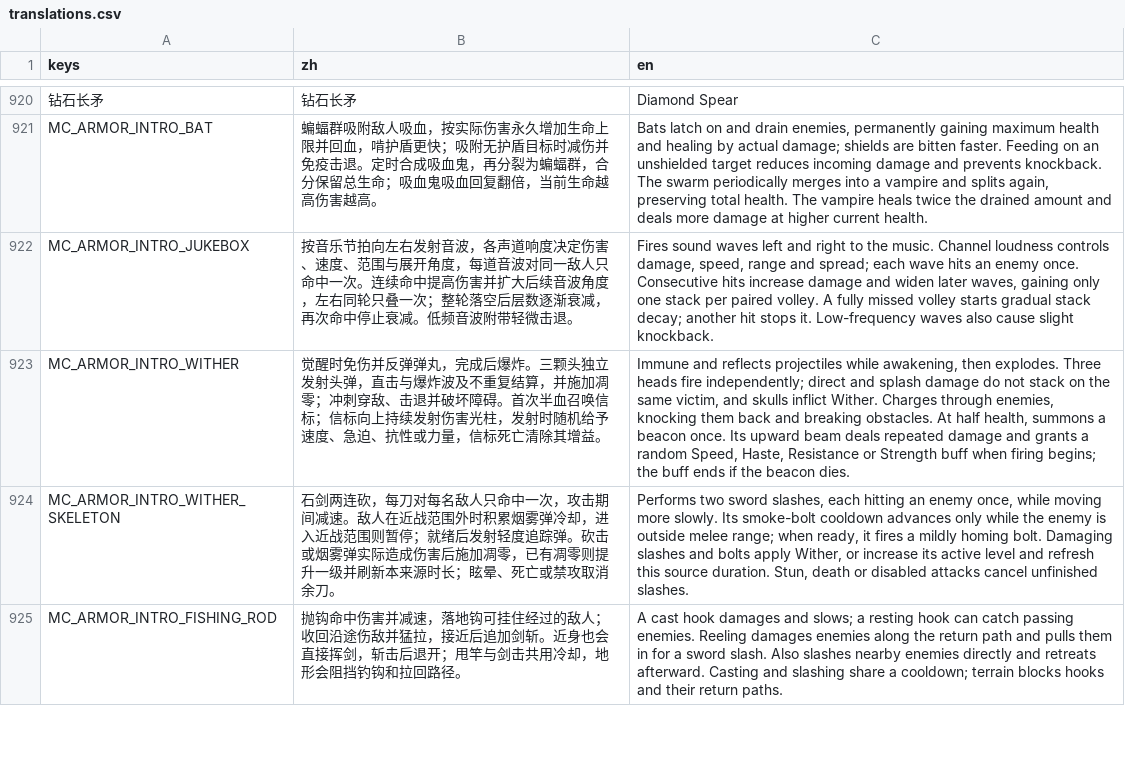
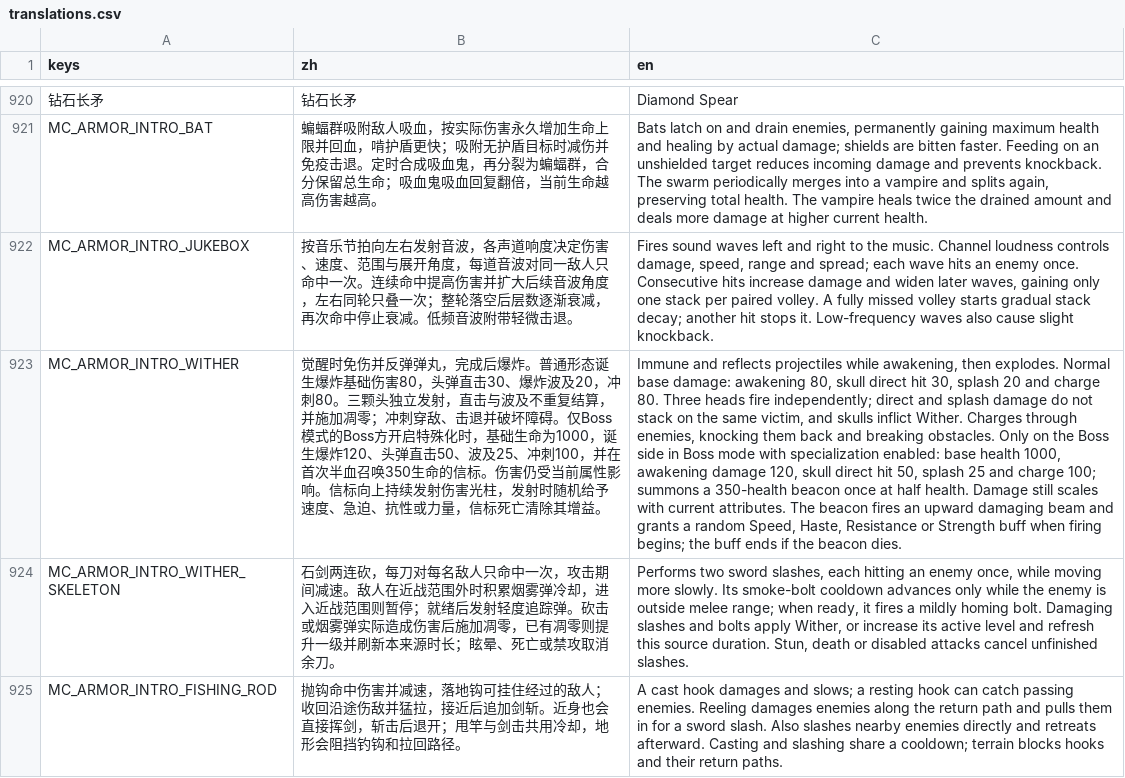
Before and after one commit to wdxlg/polo-balls, a CSV file: translations.csv, drawn as a sheet; only a part is shown, gaps mark what is left out; the diff names each change by its address in the sheet, - before the commit and + after, or states it on an @@ line.

Commit message:
Balance Wither normal and specialized Boss profiles; gate beacon summon

```diff
--- a/translations.csv
+++ b/translations.csv
-B923 (zh): …后爆炸。三颗头独立发射头弹，直击与爆炸波及不重复结算，并施加凋零；冲刺穿敌、击退并破坏障碍。首次半血召唤信标；信标向上…
+B923 (zh): …后爆炸。普通形态诞生爆炸基础伤害80，头弹直击30、爆炸波及20，冲刺80。三颗头独立发射，直击与波及不重复结算，并施加凋零；冲刺穿敌、击退并破坏障碍。仅Boss模式的Boss方开启特殊化时，基础生命为1000，诞生爆炸120、头弹直击50、波及25、冲刺100，并在首次半血召唤350生命的信标。伤害仍受当前属性影响。信标向上…
-C923 (en): …then explodes. Three heads fire independently; direct and splash damage do not stack on the same victim, and skulls inflict Wither. Charges through enemies, knocking them back and breaking obstacles. At half health, summons a beacon once. Its upward beam deals repeated damage and grants…
+C923 (en): …then explodes. Normal base damage: awakening 80, skull direct hit 30, splash 20 and charge 80. Three heads fire independently; direct and splash damage do not stack on the same victim, and skulls inflict Wither. Charges through enemies, knocking them back and breaking obstacles. Only on the Boss side in Boss mode with specialization enabled: base health 1000, awakening damage 120, skull direct hit 50, splash 25 and charge 100; summons a 350-health beacon once at half health. Damage still scales with current attributes. The beacon fires an upward damaging beam and grants…
```
Also changed, not shown: 15 other files.
